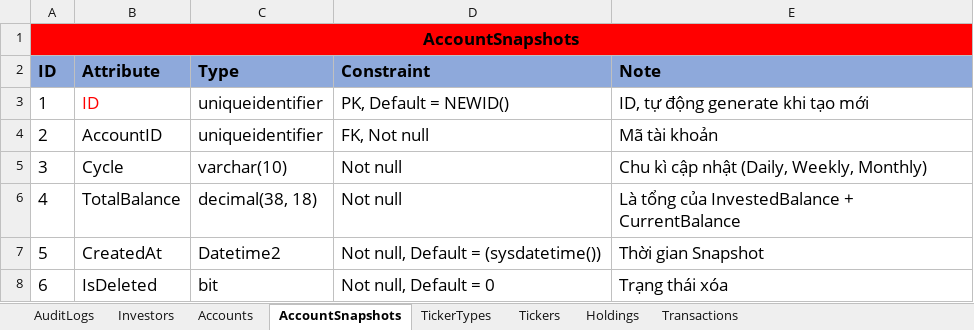
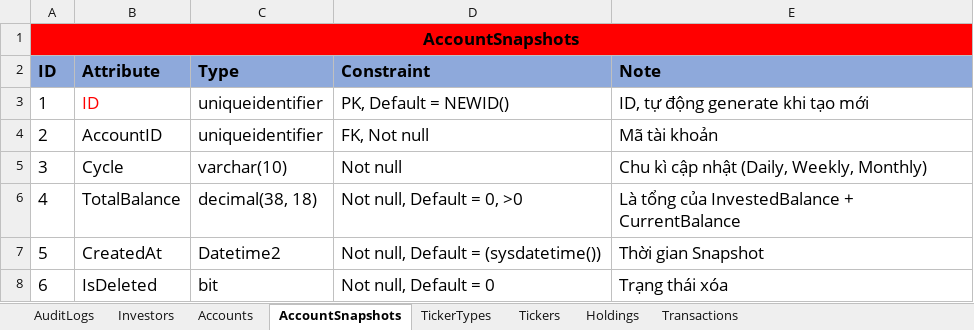
Before and after one commit to nnthienphuc/Wealth_Management_Platform, an Excel workbook: Database/Quick-Design-Database.xlsx, sheet AccountSnapshots, drawn as a sheet; values as stored, in another font and other column widths than the file's, no borders; the diff names each change by its address in the sheet, - before the commit and + after, or states it on an @@ line.

```diff
--- a/Database/Quick-Design-Database.xlsx (sheet AccountSnapshots)
+++ b/Database/Quick-Design-Database.xlsx (sheet AccountSnapshots)
-D6 (Constraint): Not null
+D6 (Constraint): Not null, Default = 0, >0
```
Also changed, not shown: sheet Tickers, sheet Accounts, sheet Transactions, sheet AuditLogs, sheet Holdings, 1 other file.
